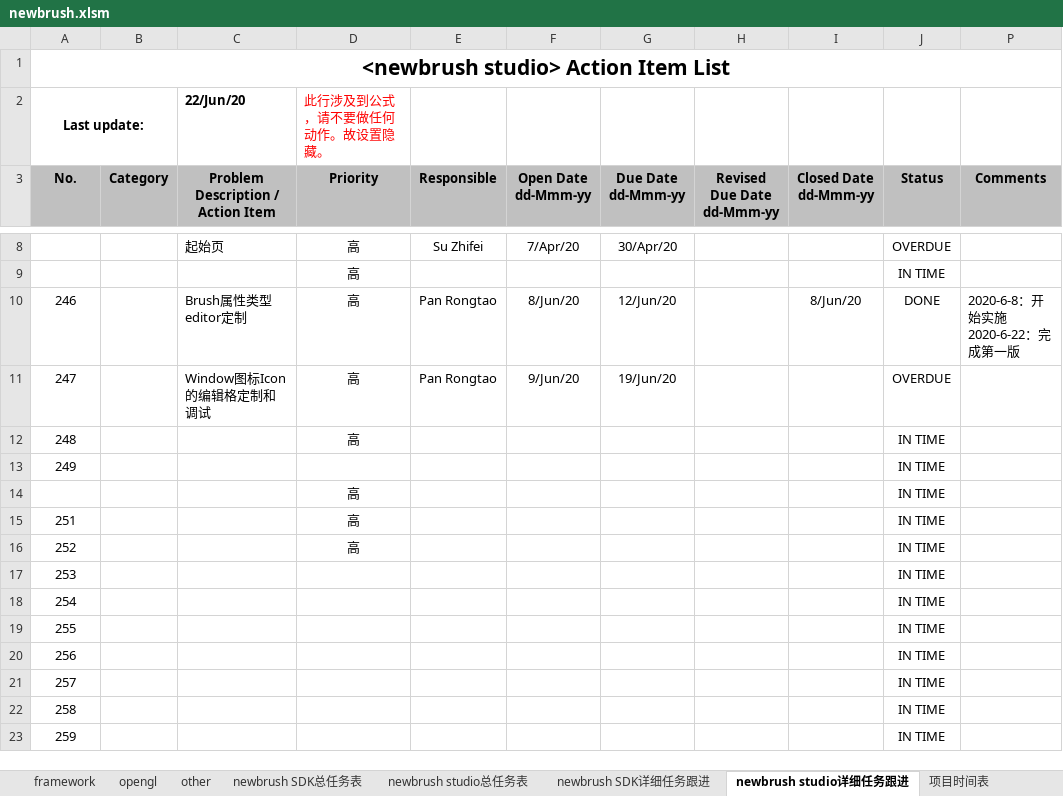
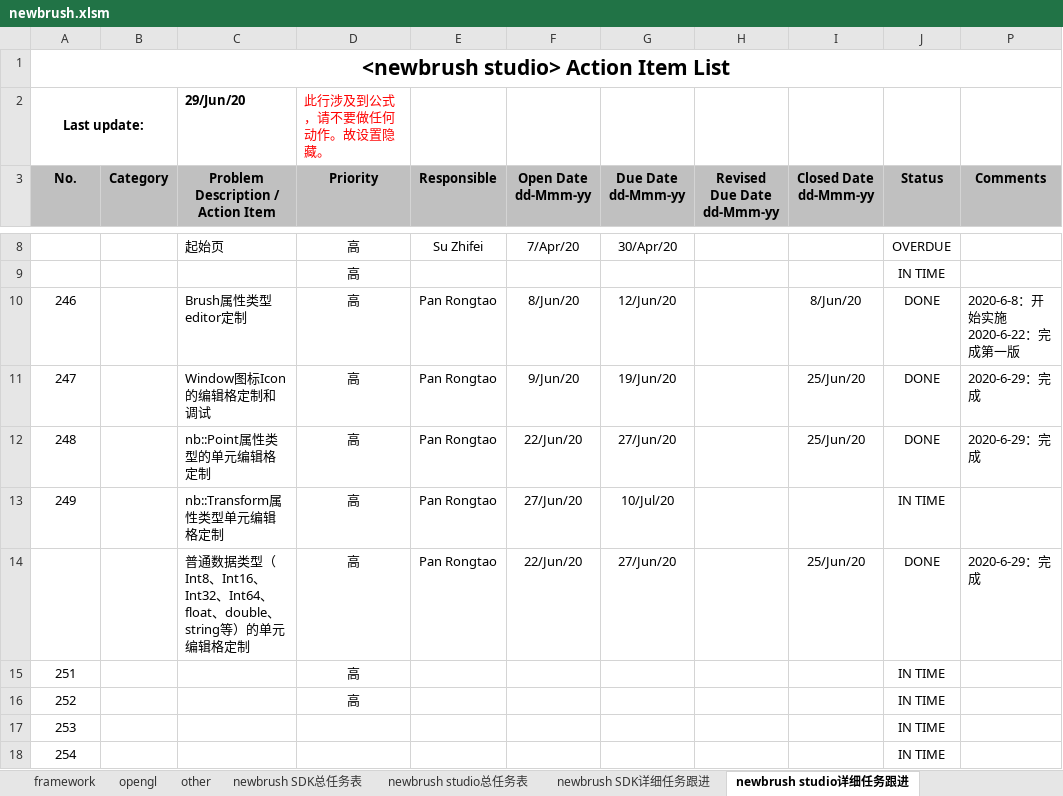
Before and after one commit to Pan-Rongtao/newbrush, an Excel workbook: newbrush.xlsm, sheet newbrush studio详细任务跟进, drawn as a sheet; only a part is shown, gaps mark what is left out; the shorter side is filled out with more unchanged rows; values as stored, in another font and other column widths than the file's, no borders; charts and pictures and conditional formats not drawn; removed rows and columns are numbered as before the commit, all else as after; the diff names each change by its address in the sheet, - before the commit and + after, or states it on an @@ line.

```diff
--- a/newbrush.xlsm (sheet newbrush studio详细任务跟进)
+++ b/newbrush.xlsm (sheet newbrush studio详细任务跟进)
-C2: 22/Jun/20
+C2: 29/Jun/20
-I11:I12 (Closed Date dd-Mmm-yy): (empty)
+I11:I12 (Closed Date dd-Mmm-yy): 25/Jun/20
-J11 (Status): OVERDUE
+J11 (Status): DONE
-P11:P12 (Comments): (empty)
+P11:P12 (Comments): 2020-6-29：完成
-C12: (empty)
+C12: nb::Point属性类型的单元编辑格定制
-E12:E13 (Responsible): (empty)
+E12:E13 (Responsible): Pan Rongtao
-F12 (Open Date dd-Mmm-yy): (empty)
+F12 (Open Date dd-Mmm-yy): 22/Jun/20
-G12 (Due Date dd-Mmm-yy): (empty)
+G12 (Due Date dd-Mmm-yy): 27/Jun/20
-J12 (Status): IN TIME
+J12 (Status): DONE
-C13: (empty)
+C13: nb::Transform属性类型单元编辑格定制
-D13 (Priority): (empty)
+D13 (Priority): 高
-F13 (Open Date dd-Mmm-yy): (empty)
+F13 (Open Date dd-Mmm-yy): 27/Jun/20
-G13 (Due Date dd-Mmm-yy): (empty)
+G13 (Due Date dd-Mmm-yy): 10/Jul/20
-row 14:  |  |  | 高 |  |  |  |  |  | IN TIME
+row 14:  |  | 普通数据类型（Int8、Int16、Int32、Int64、float、double、string等）的单元编辑格定制 | 高 | Pan Rongtao | 22/Jun/20 | 27/Jun/20 |  | 25/Jun/20 | DONE | 2020-6-29：完成
```
Also changed, not shown: sheet newbrush SDK详细任务跟进, sheet opengl, sheet other, sheet framework, other sheet tabs, hidden cells, charts or pictures, 2 other files.
